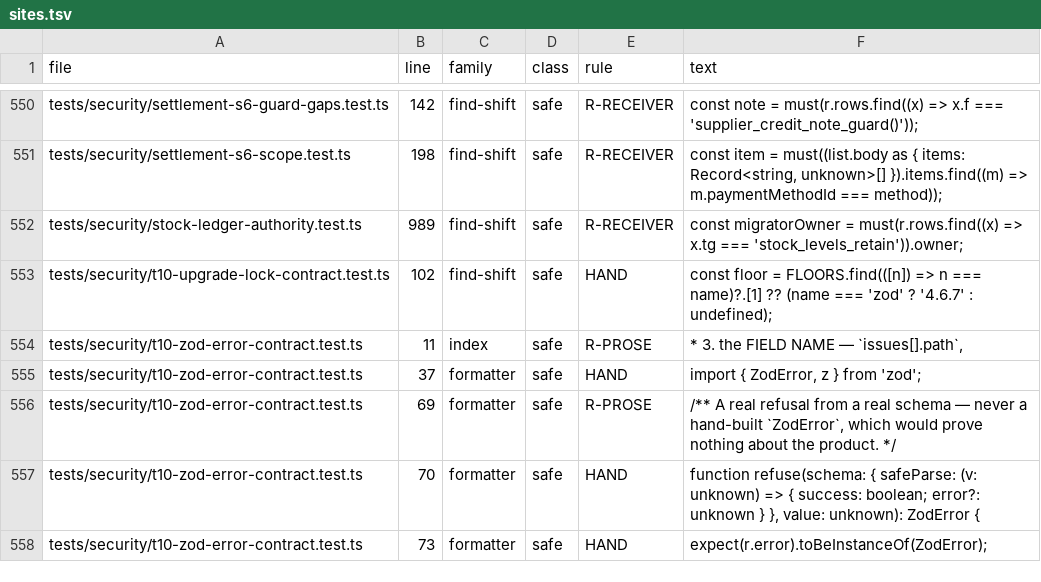
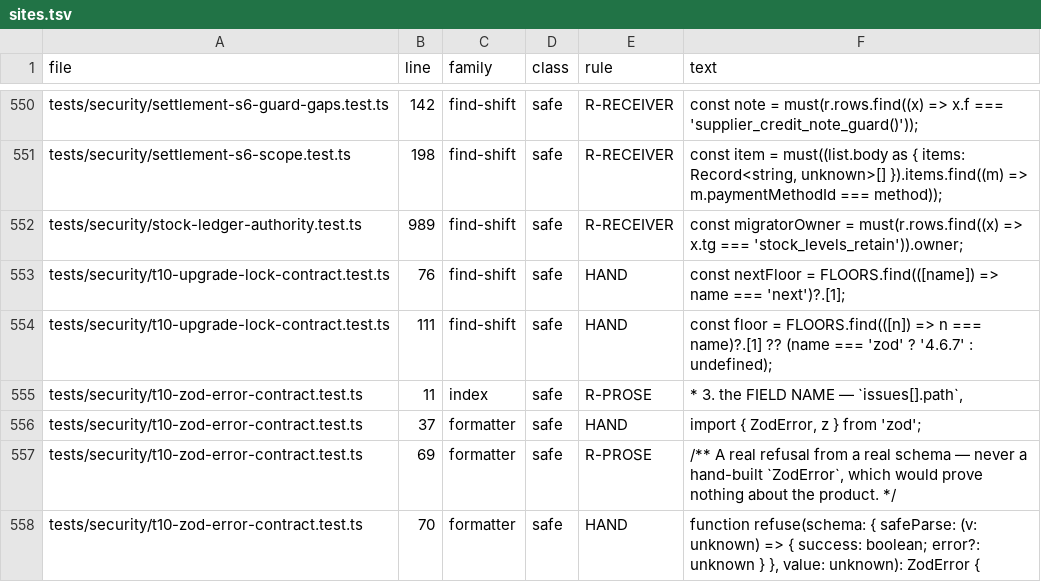
Before and after one commit to ashrafarabas96/daftar, a TSV file: scripts/zod-consumers/sites.tsv, drawn as a sheet; only a part is shown, gaps mark what is left out; the shorter side is filled out with more unchanged rows.

```diff
--- a/scripts/zod-consumers/sites.tsv
+++ b/scripts/zod-consumers/sites.tsv
@@ -552,3 +552,4 @@ tests/security/settlement-s6-scope.test.ts	198	find-shift	safe	R-RECEIVER	const
 tests/security/stock-ledger-authority.test.ts	989	find-shift	safe	R-RECEIVER	const migratorOwner = must(r.rows.find((x) => x.tg === 'stock_levels_retain')).owner;
-tests/security/t10-upgrade-lock-contract.test.ts	102	find-shift	safe	HAND	const floor = FLOORS.find(([n]) => n === name)?.[1] ?? (name === 'zod' ? '4.6.7' : undefined);
+tests/security/t10-upgrade-lock-contract.test.ts	76	find-shift	safe	HAND	const nextFloor = FLOORS.find(([name]) => name === 'next')?.[1];
+tests/security/t10-upgrade-lock-contract.test.ts	111	find-shift	safe	HAND	const floor = FLOORS.find(([n]) => n === name)?.[1] ?? (name === 'zod' ? '4.6.7' : undefined);
 tests/security/t10-zod-error-contract.test.ts	11	index	safe	R-PROSE	*   3. the FIELD NAME                       — `issues[].path`,
```
Also changed, not shown: 7 other files.
